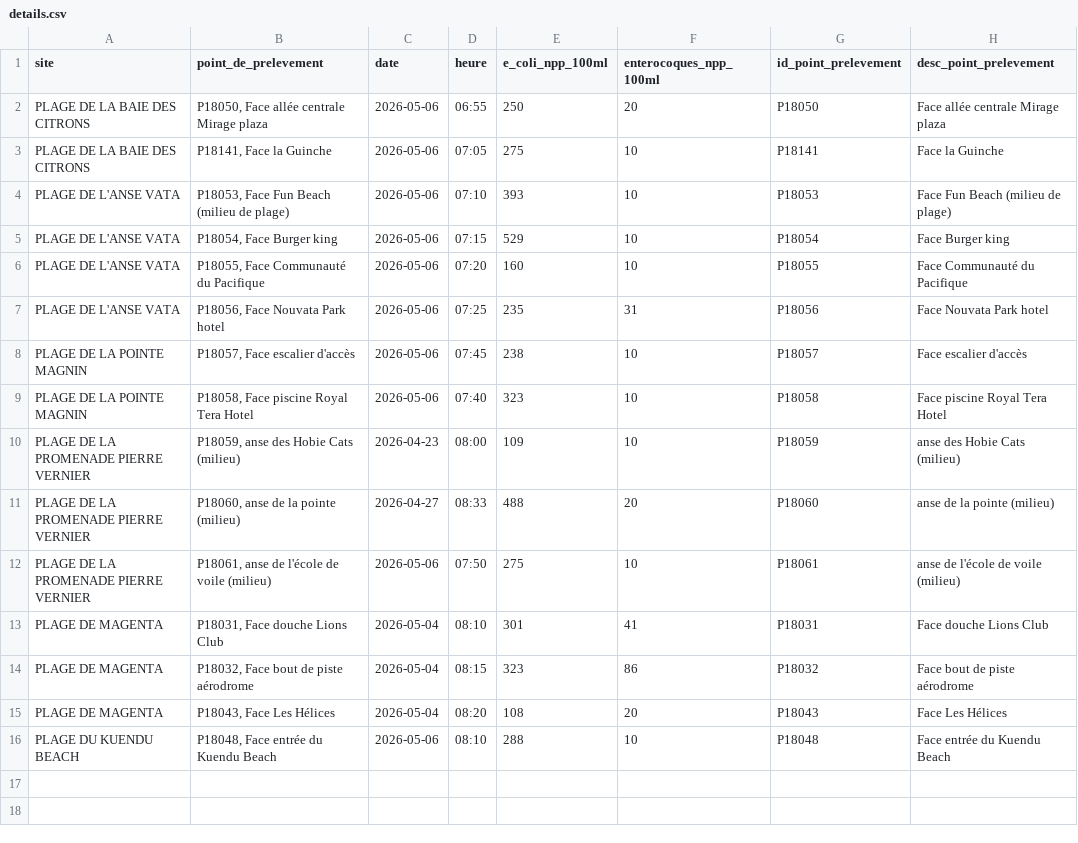
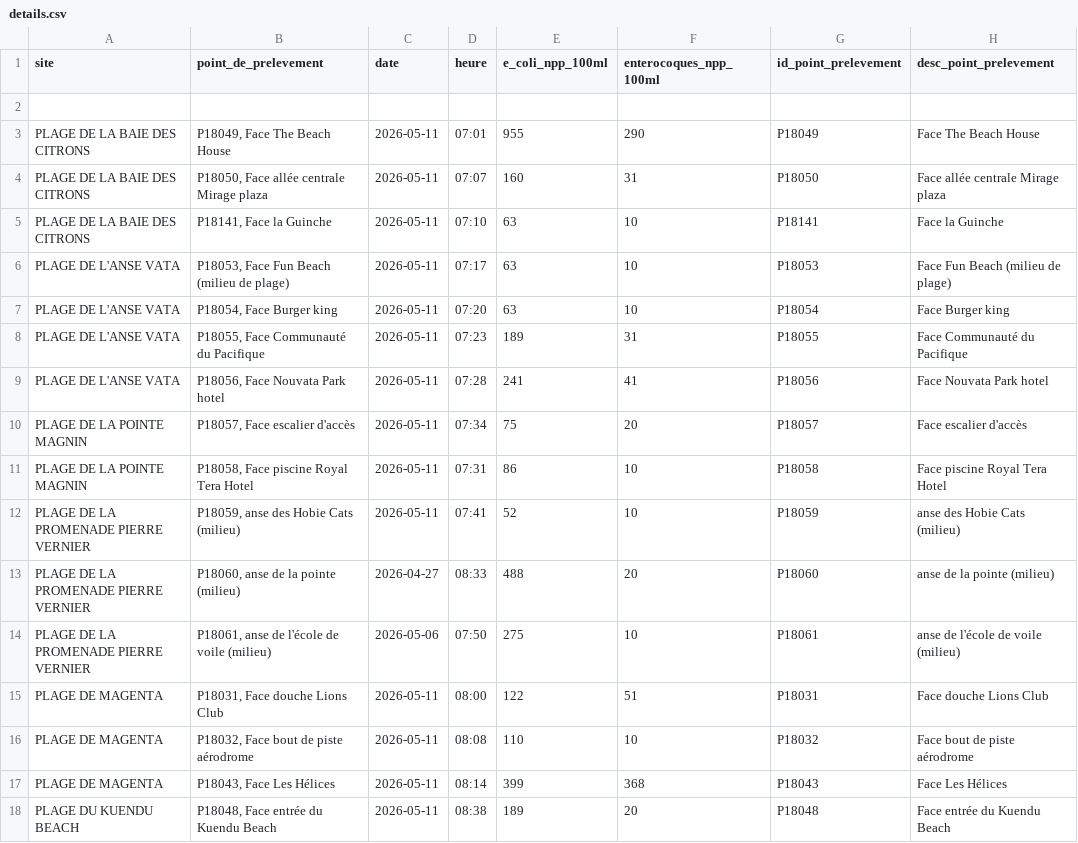
Before and after one commit to adriens/edb-noumea-data, a CSV file: data/details.csv, drawn as a sheet.

```diff
--- a/data/details.csv
+++ b/data/details.csv
@@ -1,16 +1,18 @@
 site,point_de_prelevement,date,heure,e_coli_npp_100ml,enterocoques_npp_100ml,id_point_prelevement,desc_point_prelevement
-PLAGE DE LA BAIE DES CITRONS,"P18050, Face allée centrale Mirage plaza",2026-05-06,06:55,250,20,P18050,Face allée centrale Mirage plaza
-PLAGE DE LA BAIE DES CITRONS,"P18141, Face la Guinche",2026-05-06,07:05,275,10,P18141,Face la Guinche
-PLAGE DE L'ANSE VATA,"P18053, Face Fun Beach (milieu de plage)",2026-05-06,07:10,393,10,P18053,Face Fun Beach (milieu de plage)
-PLAGE DE L'ANSE VATA,"P18054, Face Burger king",2026-05-06,07:15,529,10,P18054,Face Burger king
-PLAGE DE L'ANSE VATA,"P18055, Face Communauté du Pacifique",2026-05-06,07:20,160,10,P18055,Face Communauté du Pacifique
-PLAGE DE L'ANSE VATA,"P18056, Face Nouvata Park hotel",2026-05-06,07:25,235,31,P18056,Face Nouvata Park hotel
-PLAGE DE LA POINTE MAGNIN,"P18057, Face escalier d'accès",2026-05-06,07:45,238,10,P18057,Face escalier d'accès
-PLAGE DE LA POINTE MAGNIN,"P18058, Face piscine Royal Tera Hotel",2026-05-06,07:40,323,10,P18058,Face piscine Royal Tera Hotel
-PLAGE DE LA PROMENADE PIERRE VERNIER,"P18059, anse des Hobie Cats (milieu)",2026-04-23,08:00,109,10,P18059,anse des Hobie Cats (milieu)
+,,,,,,,
+PLAGE DE LA BAIE DES CITRONS,"P18049, Face The Beach House",2026-05-11,07:01,955,290,P18049,Face The Beach House
+PLAGE DE LA BAIE DES CITRONS,"P18050, Face allée centrale Mirage plaza",2026-05-11,07:07,160,31,P18050,Face allée centrale Mirage plaza
+PLAGE DE LA BAIE DES CITRONS,"P18141, Face la Guinche",2026-05-11,07:10,63,10,P18141,Face la Guinche
+PLAGE DE L'ANSE VATA,"P18053, Face Fun Beach (milieu de plage)",2026-05-11,07:17,63,10,P18053,Face Fun Beach (milieu de plage)
+PLAGE DE L'ANSE VATA,"P18054, Face Burger king",2026-05-11,07:20,63,10,P18054,Face Burger king
+PLAGE DE L'ANSE VATA,"P18055, Face Communauté du Pacifique",2026-05-11,07:23,189,31,P18055,Face Communauté du Pacifique
+PLAGE DE L'ANSE VATA,"P18056, Face Nouvata Park hotel",2026-05-11,07:28,241,41,P18056,Face Nouvata Park hotel
+PLAGE DE LA POINTE MAGNIN,"P18057, Face escalier d'accès",2026-05-11,07:34,75,20,P18057,Face escalier d'accès
+PLAGE DE LA POINTE MAGNIN,"P18058, Face piscine Royal Tera Hotel",2026-05-11,07:31,86,10,P18058,Face piscine Royal Tera Hotel
+PLAGE DE LA PROMENADE PIERRE VERNIER,"P18059, anse des Hobie Cats (milieu)",2026-05-11,07:41,52,10,P18059,anse des Hobie Cats (milieu)
 PLAGE DE LA PROMENADE PIERRE VERNIER,"P18060, anse de la pointe (milieu)",2026-04-27,08:33,488,20,P18060,anse de la pointe (milieu)
 PLAGE DE LA PROMENADE PIERRE VERNIER,"P18061, anse de l'école de voile (milieu)",2026-05-06,07:50,275,10,P18061,anse de l'école de voile (milieu)
-PLAGE DE MAGENTA,"P18031, Face douche Lions Club",2026-05-04,08:10,301,41,P18031,Face douche Lions Club
-PLAGE DE MAGENTA,"P18032, Face bout de piste aérodrome",2026-05-04,08:15,323,86,P18032,Face bout de piste aérodrome
-PLAGE DE MAGENTA,"P18043, Face Les Hélices",2026-05-04,08:20,108,20,P18043,Face Les Hélices
-PLAGE DU KUENDU BEACH,"P18048, Face entrée du Kuendu Beach",2026-05-06,08:10,288,10,P18048,Face entrée du Kuendu Beach
+PLAGE DE MAGENTA,"P18031, Face douche Lions Club",2026-05-11,08:00,122,51,P18031,Face douche Lions Club
+PLAGE DE MAGENTA,"P18032, Face bout de piste aérodrome",2026-05-11,08:08,110,10,P18032,Face bout de piste aérodrome
+PLAGE DE MAGENTA,"P18043, Face Les Hélices",2026-05-11,08:14,399,368,P18043,Face Les Hélices
+PLAGE DU KUENDU BEACH,"P18048, Face entrée du Kuendu Beach",2026-05-11,08:38,189,20,P18048,Face entrée du Kuendu Beach
```
